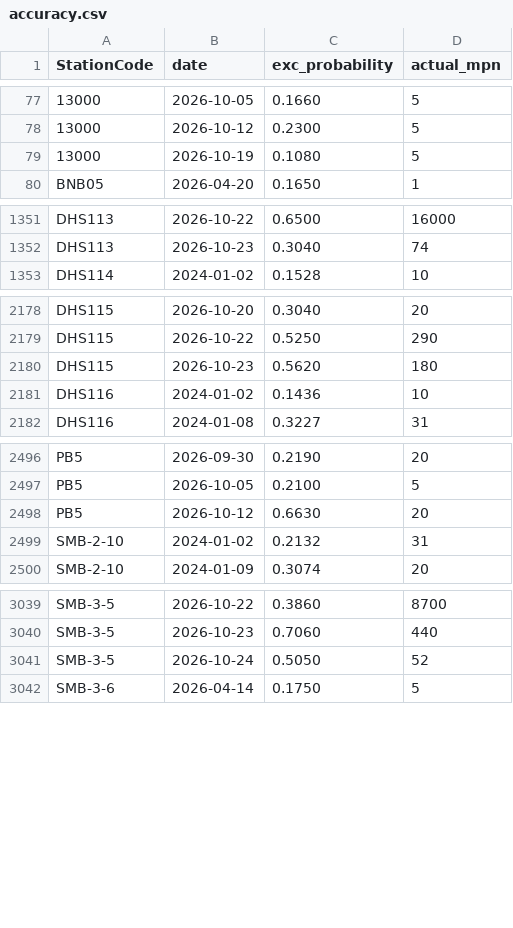
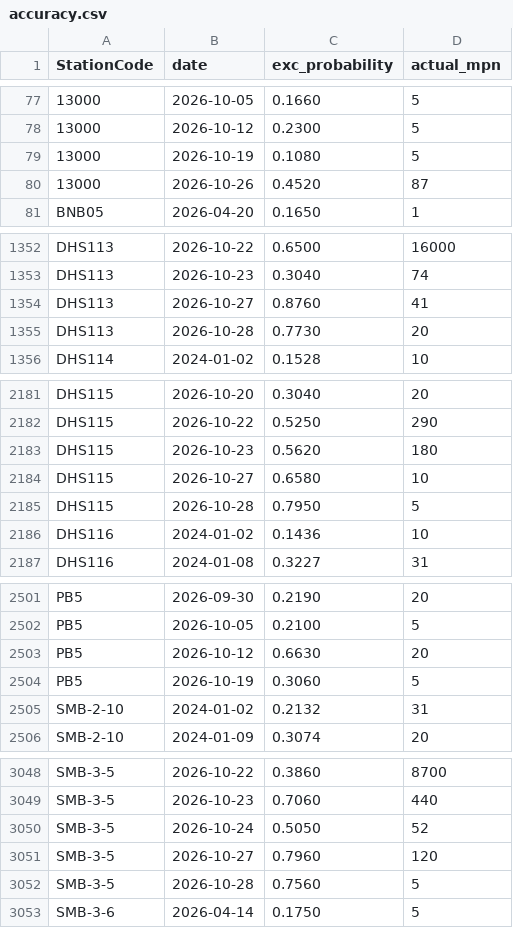
Before and after one commit to eymoney13/hermosa-pilot-dashboard, a CSV file: public/data/california-sandbox/accuracy.csv, drawn as a sheet; only a part is shown, gaps mark what is left out; the diff covers the shown part only; the diff names each change by its address in the sheet, - before the commit and + after, or states it on an @@ line.

```diff
--- a/public/data/california-sandbox/accuracy.csv
+++ b/public/data/california-sandbox/accuracy.csv
+row 80: 13000 | 2026-10-26 | 0.4520 | 87
+row 1354: DHS113 | 2026-10-27 | 0.8760 | 41
+row 1355: DHS113 | 2026-10-28 | 0.7730 | 20
+row 2184: DHS115 | 2026-10-27 | 0.6580 | 10
+row 2185: DHS115 | 2026-10-28 | 0.7950 | 5
+row 2504: PB5 | 2026-10-19 | 0.3060 | 5
+row 3051: SMB-3-5 | 2026-10-27 | 0.7960 | 120
+row 3052: SMB-3-5 | 2026-10-28 | 0.7560 | 5
```
Also changed, not shown: 6 added rows elsewhere in this file, public/data/california-sandbox/forecast_3day.csv, public/data/california-sandbox/history_3day.csv, 25 other files.
